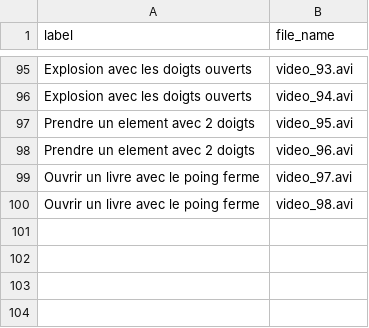
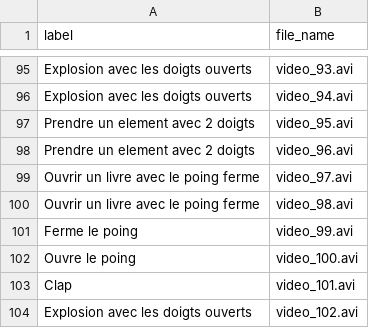
Before and after one commit to KurukW/AI_Project1, a CSV file: DATA/labels.csv, drawn as a sheet; only a part is shown, gaps mark what is left out; the diff names each change by its address in the sheet, - before the commit and + after, or states it on an @@ line.

```diff
--- a/DATA/labels.csv
+++ b/DATA/labels.csv
+row 101: Ferme le poing | video_99.avi
+row 102: Ouvre le poing | video_100.avi
+row 103: Clap | video_101.avi
+row 104: Explosion avec les doigts ouverts | video_102.avi
```
Also changed, not shown: 8 other files.
